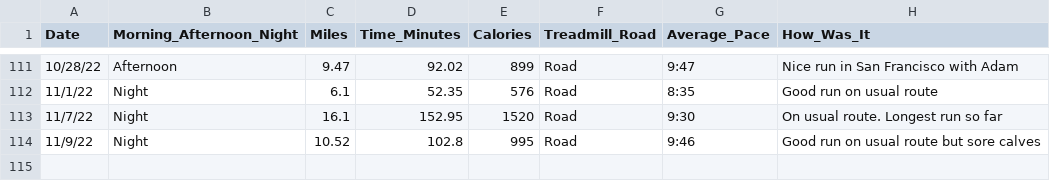
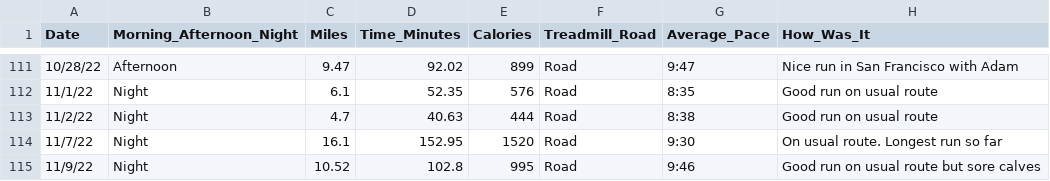
Before and after one commit to sara-venkatraman/Running, a CSV file: RunningData.csv, drawn as a sheet; only a part is shown, gaps mark what is left out; the diff names each change by its address in the sheet, - before the commit and + after, or states it on an @@ line.

```diff
--- a/RunningData.csv
+++ b/RunningData.csv
+row 113: 11/2/22 | Night | 4.7 | 40.63 | 444 | Road | 8:38 | Good run on usual route
```
Also changed, not shown: 2 other files.
